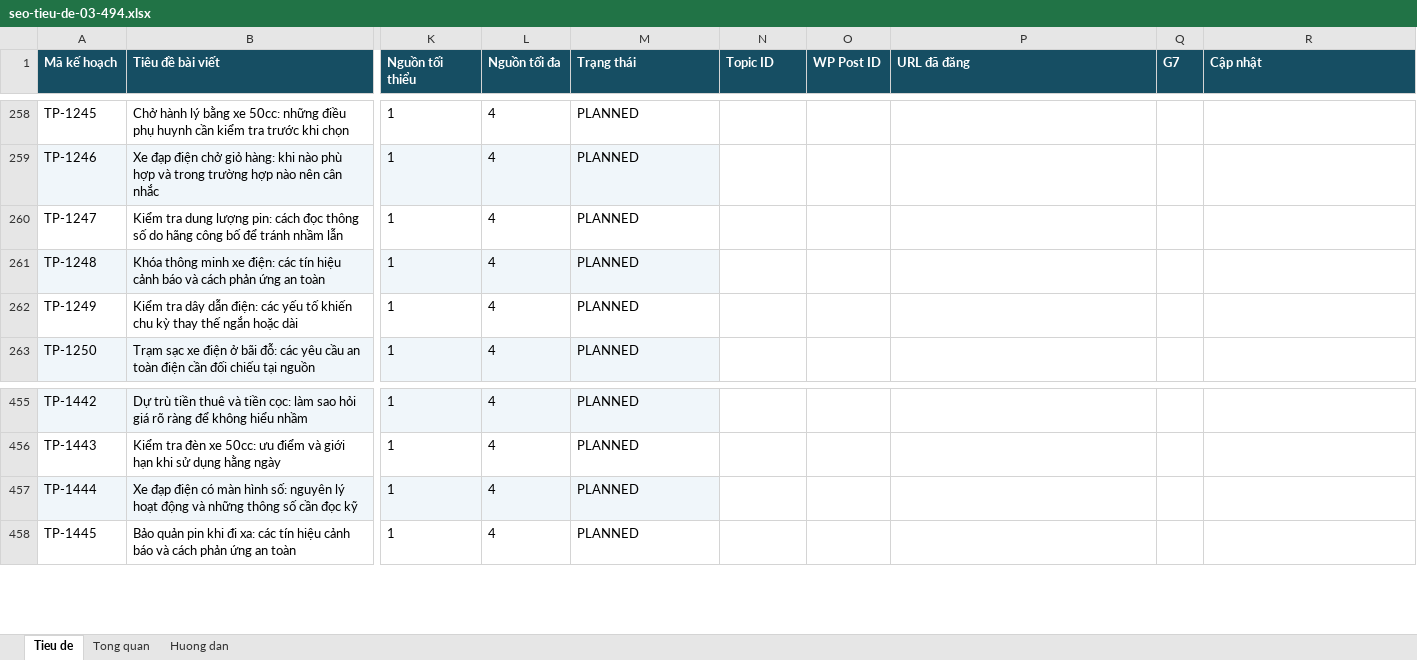
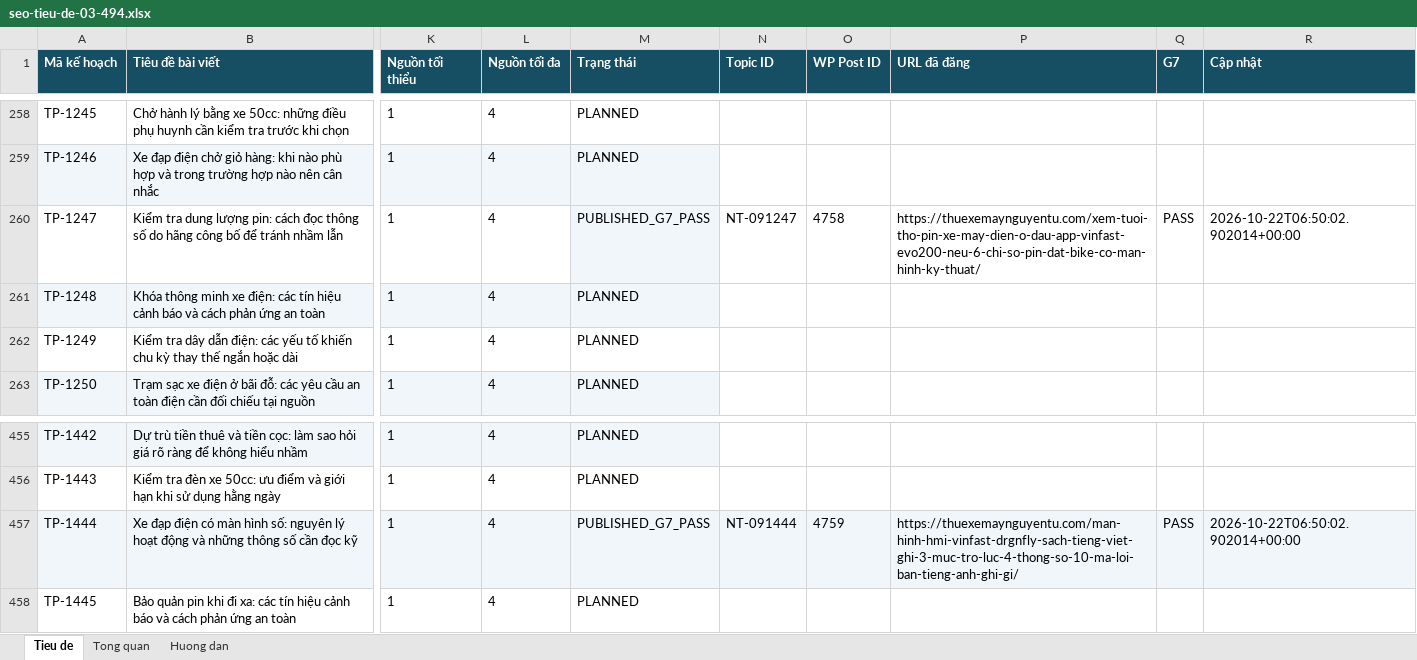
Before and after one commit to thuexemayhanoi/wp-writer, an Excel workbook: editorial/title-plan-1482/seo-tieu-de-03-494.xlsx, sheet Tieu de, drawn as a sheet; only a part is shown, gaps mark what is left out; values as stored, in another font and other column widths than the file's, no borders; the diff names each change by its address in the sheet, - before the commit and + after, or states it on an @@ line.

Commit message:
chore: update 1482 title statuses from true G7 [skip ci]

```diff
--- a/editorial/title-plan-1482/seo-tieu-de-03-494.xlsx (sheet Tieu de)
+++ b/editorial/title-plan-1482/seo-tieu-de-03-494.xlsx (sheet Tieu de)
-M260 (Trạng thái): PLANNED
+M260 (Trạng thái): PUBLISHED_G7_PASS
-M260 fill: none
+M260 fill: #F0F6FA
-N260 (Topic ID): (empty)
+N260 (Topic ID): NT-091247
-O260 (WP Post ID): (empty)
+O260 (WP Post ID): 4758
-P260 (URL đã đăng): (empty)
+P260 (URL đã đăng): https://thuexemaynguyentu.com/xem-tuoi-tho-pin-xe-may-dien-o-dau-app-vinfast-evo200-neu-6-chi-so-pin-dat-bike-co-man-hinh-ky-thuat/
-Q260 (G7): (empty)
+Q260 (G7): PASS
-R260 (Cập nhật): (empty)
+R260 (Cập nhật): 2026-10-22T06:50:02.902014+00:00
-M457 (Trạng thái): PLANNED
+M457 (Trạng thái): PUBLISHED_G7_PASS
-N457 (Topic ID): (empty)
+N457 (Topic ID): NT-091444
-N457:R457 fill: none
+N457:R457 fill: #F0F6FA
-O457 (WP Post ID): (empty)
+O457 (WP Post ID): 4759
-P457 (URL đã đăng): (empty)
+P457 (URL đã đăng): https://thuexemaynguyentu.com/man-hinh-hmi-vinfast-drgnfly-sach-tieng-viet-ghi-3-muc-tro-luc-4-thong-so-10-ma-loi-ban-tieng-anh-ghi-gi/
-Q457 (G7): (empty)
+Q457 (G7): PASS
-R457 (Cập nhật): (empty)
+R457 (Cập nhật): 2026-10-22T06:50:02.902014+00:00
```
Also changed, not shown: sheet Tong quan, 3 other files.
